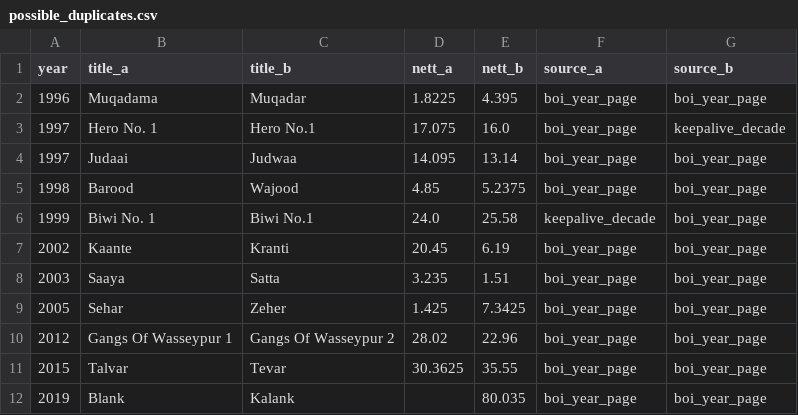
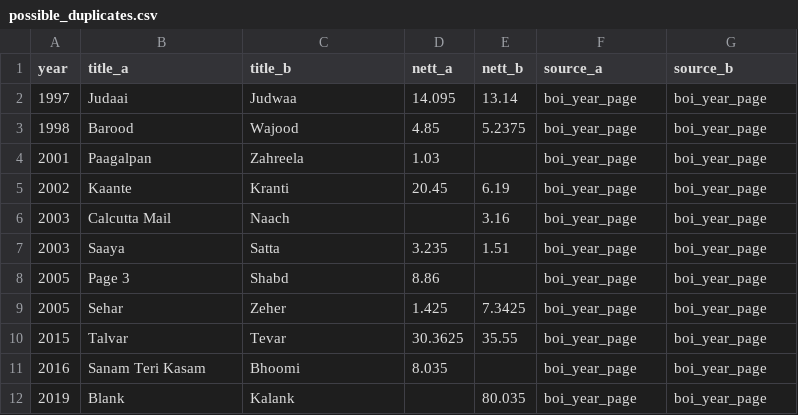
Before and after one commit to ThimayaPR/normalised-bollywood-earnings, a CSV file: output/possible_duplicates.csv, drawn as a sheet; removed rows and columns are numbered as before the commit, all else as after; the diff names each change by its address in the sheet, - before the commit and + after, or states it on an @@ line.

```diff
--- a/output/possible_duplicates.csv
+++ b/output/possible_duplicates.csv
-row 2: 1996 | Muqadama | Muqadar | 1.8225 | 4.395 | boi_year_page | boi_year_page
-row 3: 1997 | Hero No. 1 | Hero No.1 | 17.075 | 16.0 | boi_year_page | keepalive_decade
-row 6: 1999 | Biwi No. 1 | Biwi No.1 | 24.0 | 25.58 | keepalive_decade | boi_year_page
+row 4: 2001 | Paagalpan | Zahreela | 1.03 |  | boi_year_page | boi_year_page
+row 6: 2003 | Calcutta Mail | Naach |  | 3.16 | boi_year_page | boi_year_page
+row 8: 2005 | Page 3 | Shabd | 8.86 |  | boi_year_page | boi_year_page
-row 10: 2012 | Gangs Of Wasseypur 1 | Gangs Of Wasseypur 2 | 28.02 | 22.96 | boi_year_page | boi_year_page
+row 11: 2016 | Sanam Teri Kasam | Bhoomi | 8.035 |  | boi_year_page | boi_year_page
```
Also changed, not shown: data/manual/title_aliases.csv, output/checks.csv, 7 other files.
